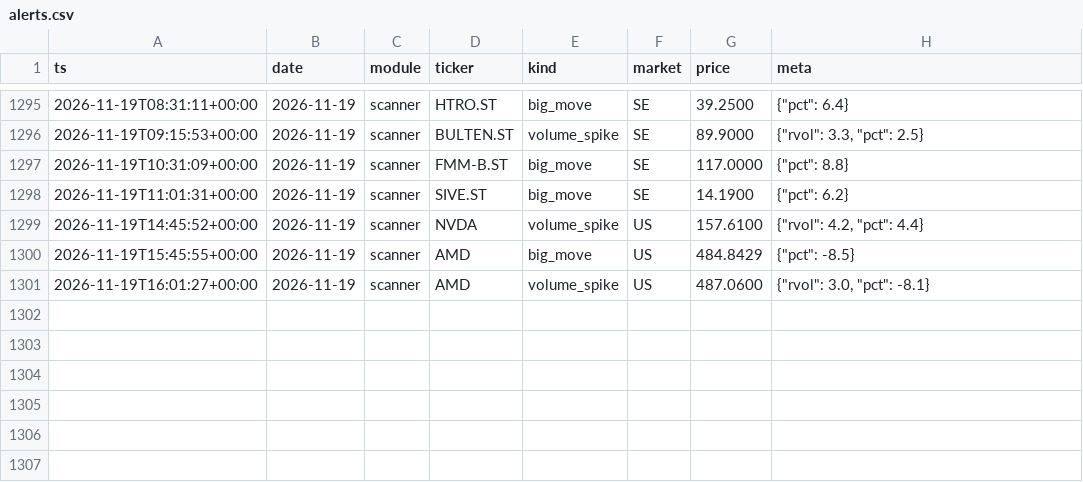
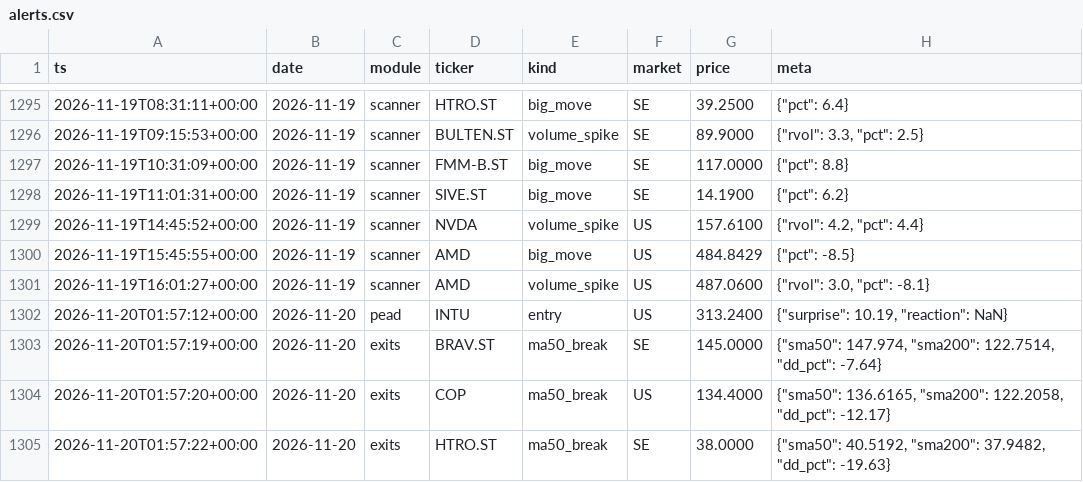
Before and after one commit to Q-stocks/borsvakt, a CSV file: log/alerts.csv, drawn as a sheet; only a part is shown, gaps mark what is left out.

```diff
--- a/log/alerts.csv
+++ b/log/alerts.csv
@@ -1301 +1301,5 @@ ts,date,module,ticker,kind,market,price,meta
 2026-11-19T16:01:27+00:00,2026-11-19,scanner,AMD,volume_spike,US,487.0600,"{""rvol"": 3.0, ""pct"": -8.1}"
+2026-11-20T01:57:12+00:00,2026-11-20,pead,INTU,entry,US,313.2400,"{""surprise"": 10.19, ""reaction"": NaN}"
+2026-11-20T01:57:19+00:00,2026-11-20,exits,BRAV.ST,ma50_break,SE,145.0000,"{""sma50"": 147.974, ""sma200"": 122.7514, ""dd_pct"": -7.64}"
+2026-11-20T01:57:20+00:00,2026-11-20,exits,COP,ma50_break,US,134.4000,"{""sma50"": 136.6165, ""sma200"": 122.2058, ""dd_pct"": -12.17}"
+2026-11-20T01:57:22+00:00,2026-11-20,exits,HTRO.ST,ma50_break,SE,38.0000,"{""sma50"": 40.5192, ""sma200"": 37.9482, ""dd_pct"": -19.63}"
```
Also changed, not shown: log/evaluations.csv, log/marknadspuls_historik.csv, 4 other files.
